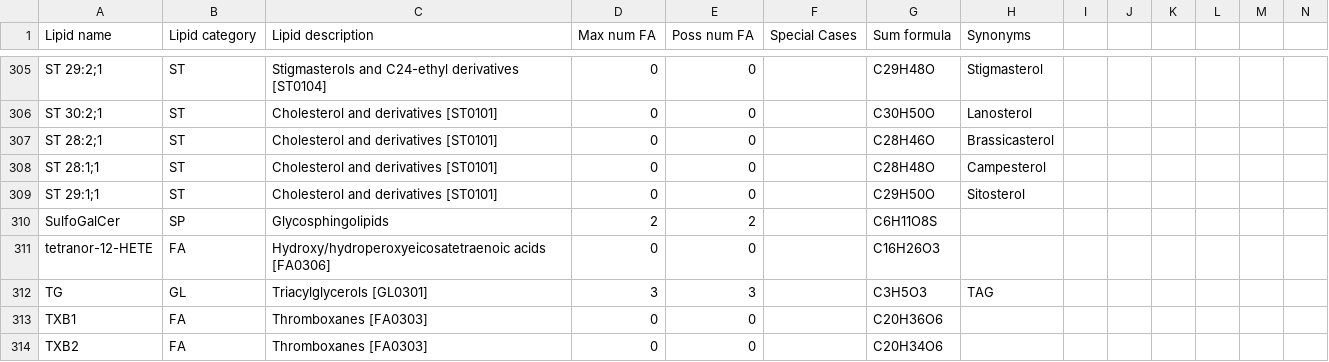
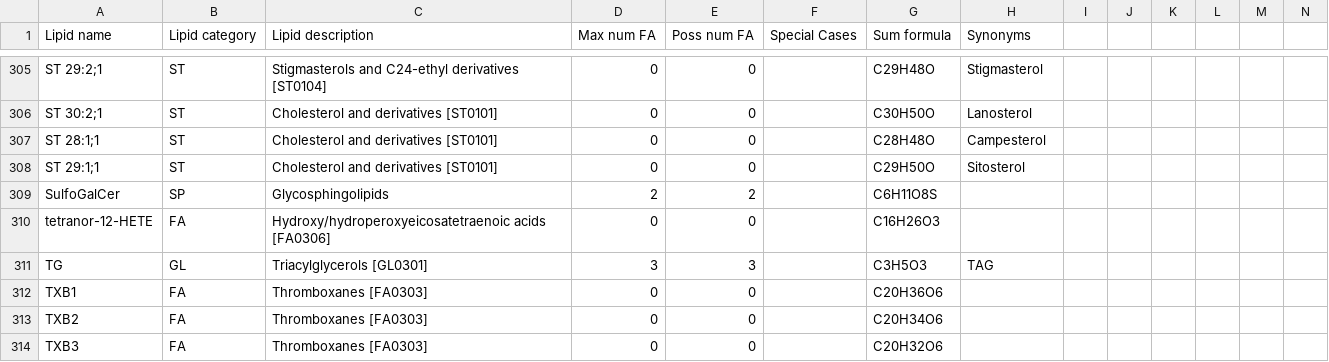
Before and after one commit to lifs-tools/goslin, a CSV file: lipid-list.csv, drawn as a sheet; only a part is shown, gaps mark what is left out; the shorter side is filled out with more unchanged rows; the diff names each change by its address in the sheet, - before the commit and + after, or states it on an @@ line.

```diff
--- a/lipid-list.csv
+++ b/lipid-list.csv
-row 307: ST 28:2;1 | ST | Cholesterol and derivatives [ST0101] | 0 | 0 |  | C28H46O | Brassicasterol
```
Also changed, not shown: 1 other file.
